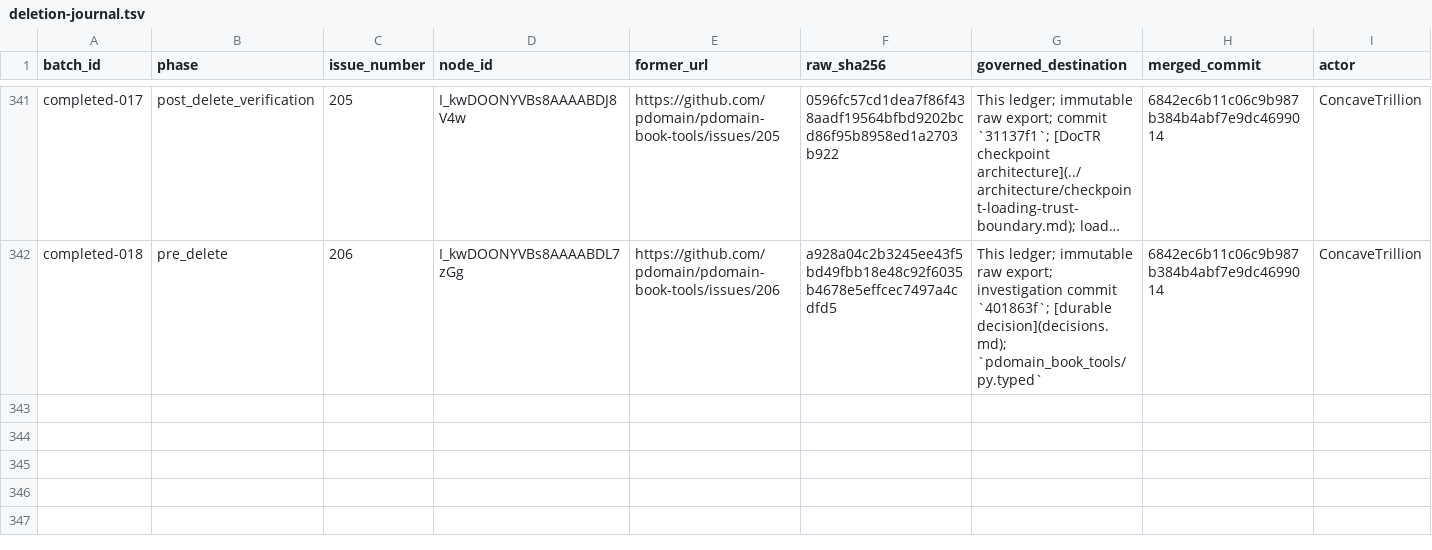
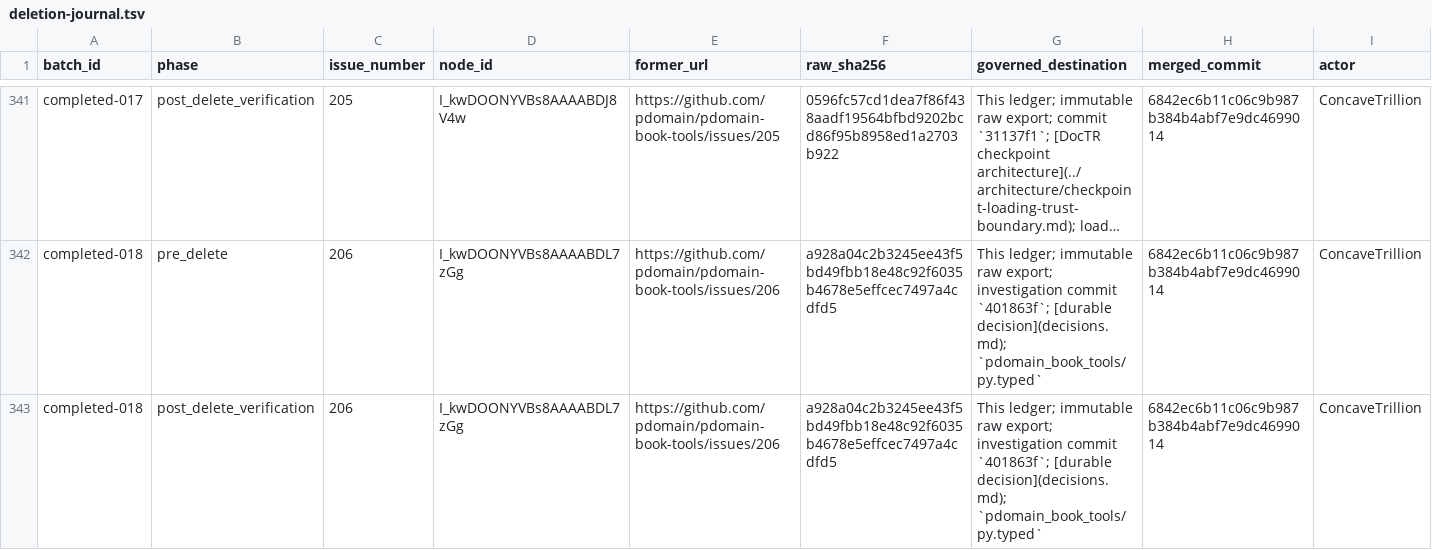
Before and after one commit to pdomain/pdomain-book-tools, a TSV file: migration/github-issues/deletion-journal.tsv, drawn as a sheet; only a part is shown, gaps mark what is left out; long unchanged cells end in …; rows hold the shown columns only; the diff names each change by its address in the sheet, - before the commit and + after, or states it on an @@ line.

Commit message:
docs: verify deleted batch completed-018

```diff
--- a/migration/github-issues/deletion-journal.tsv
+++ b/migration/github-issues/deletion-journal.tsv
+row 343: completed-018 | post_delete_verification | 206 | I_kwDOONYVBs8AAAABDL7zGg | https://github.com/pdomain/pdomain-book-tools/issues/206 | a928a04c2b3245ee43f5bd49fbb18e48c92f6035b4678e5effcec7497a4cdfd5 | This ledger; immutable raw export; investigation commit `401863f`; [durable decision](decisions.md); `pdomain_book_tools/py.typed` | 6842ec6b11c06c9b987b384b4abf7e9dc4699014 | ConcaveTrillion
```
